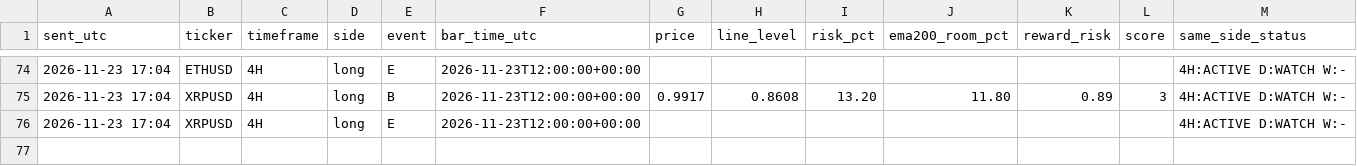
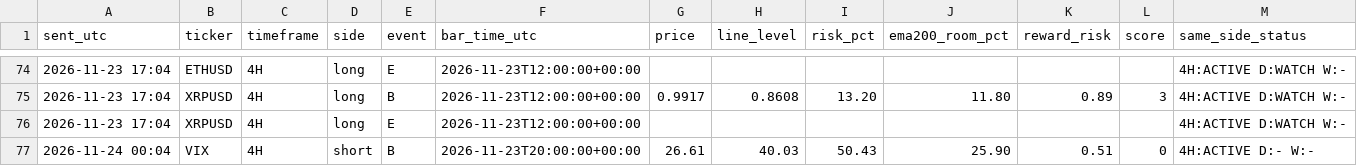
Before and after one commit to pkgfinance2022/rsi-scanner, a CSV file: alert_log.csv, drawn as a sheet; only a part is shown, gaps mark what is left out; the diff names each change by its address in the sheet, - before the commit and + after, or states it on an @@ line.

```diff
--- a/alert_log.csv
+++ b/alert_log.csv
+row 77: 2026-11-24 00:04 | VIX | 4H | short | B | 2026-11-23T20:00:00+00:00 | 26.61 | 40.03 | 50.43 | 25.90 | 0.51 | 0 | 4H:ACTIVE D:- W:-
```
